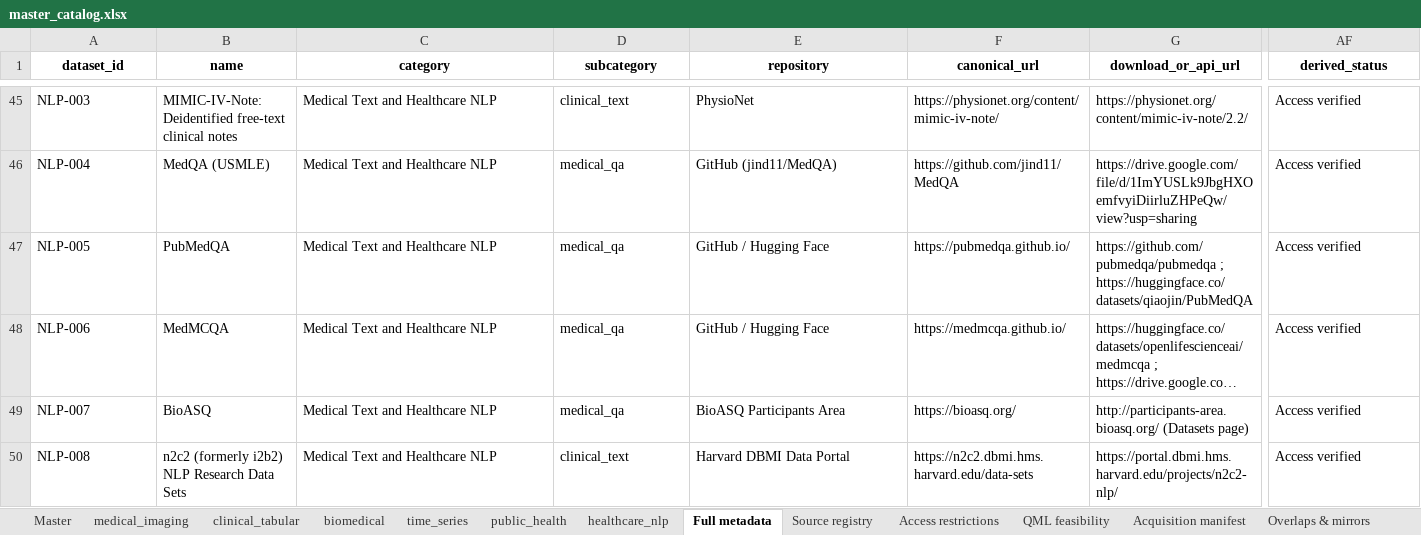
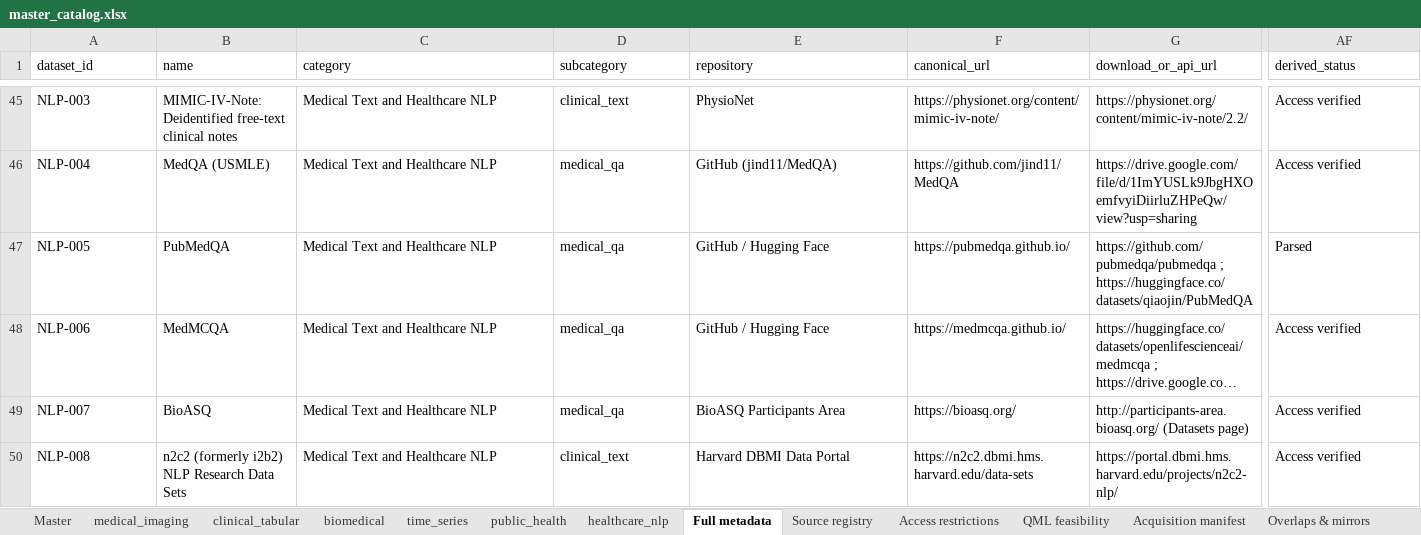
Before and after one commit to vishal29bhp/healthcare-ai-quantum-lab, an Excel workbook: healthcare-datasets/catalog/master_catalog.xlsx, sheet Full metadata, drawn as a sheet; only a part is shown, gaps mark what is left out; long unchanged cells end in …; values as stored, in another font and other column widths than the file's, no borders; the diff covers the shown part only; the diff names each change by its address in the sheet, - before the commit and + after, or states it on an @@ line.

```diff
--- a/healthcare-datasets/catalog/master_catalog.xlsx (sheet Full metadata)
+++ b/healthcare-datasets/catalog/master_catalog.xlsx (sheet Full metadata)
@@ A1:AF1 bold: on → off, alignment: center → left @@
-AF47 (derived_status): Access verified
+AF47 (derived_status): Parsed
```
Also changed, not shown: cell formats elsewhere in this sheet, sheet QML feasibility, sheet Acquisition manifest, sheet healthcare_nlp, sheet Master, sheet public_health, sheet time_series, 6 more sheets, 12 other files.
